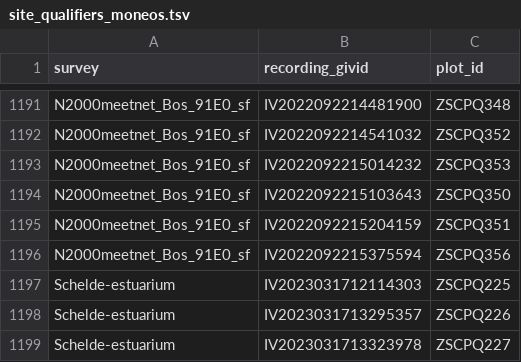
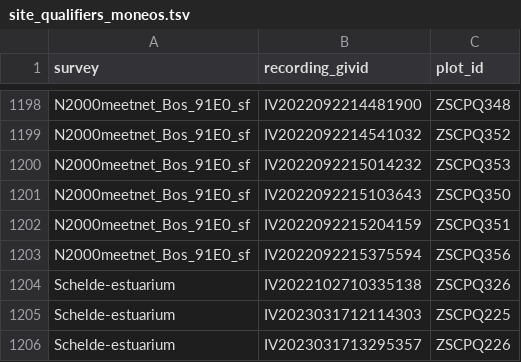
Before and after one commit to inbo/n2khab-mhq-data, a TSV file: processed/inboveg_mhq_terr/site_qualifiers_moneos.tsv, drawn as a sheet; only a part is shown, gaps mark what is left out; the shorter side is filled out with more unchanged rows; the diff covers the shown part only.

```diff
--- a/processed/inboveg_mhq_terr/site_qualifiers_moneos.tsv
+++ b/processed/inboveg_mhq_terr/site_qualifiers_moneos.tsv
@@ -1196,2 +1203,3 @@ N2000meetnet_Bos_91E0_sf	IV2022092215204159	ZSCPQ351
 N2000meetnet_Bos_91E0_sf	IV2022092215375594	ZSCPQ356
+Schelde-estuarium	IV2022102710335138	ZSCPQ326
 Schelde-estuarium	IV2023031712114303	ZSCPQ225
```
Also changed, not shown: 28 added rows elsewhere in this file, processed/fieldmap_mhq/check_missing_data_openhab.tsv, processed/lsvi_mhq/coastal_dunes/result/lsvi_globaal_cd.tsv, 47 other files.
